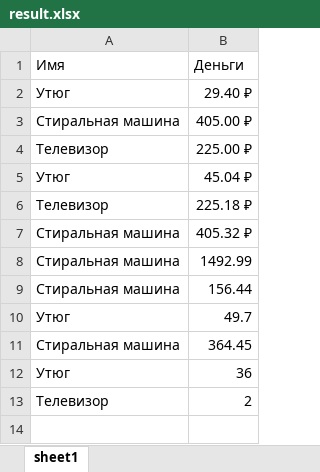
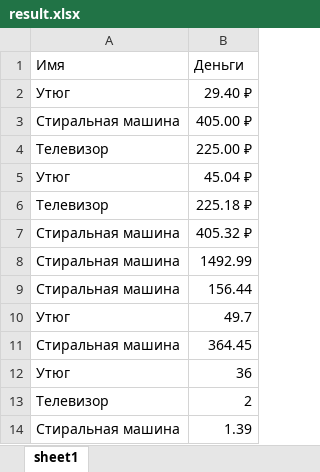
Before and after one commit to stafe-box/OP, an Excel workbook: LABS/lab04/part3/result.xlsx, sheet sheet1, drawn as a sheet; values as stored, in another font and other column widths than the file's, no borders; the diff names each change by its address in the sheet, - before the commit and + after, or states it on an @@ line.

Commit message:
Lab 4 part 3 was edited with teacher's requriments

```diff
--- a/LABS/lab04/part3/result.xlsx (sheet sheet1)
+++ b/LABS/lab04/part3/result.xlsx (sheet sheet1)
+row 14: Стиральная машина | 1.39
```
Also changed, not shown: 3 other files.
